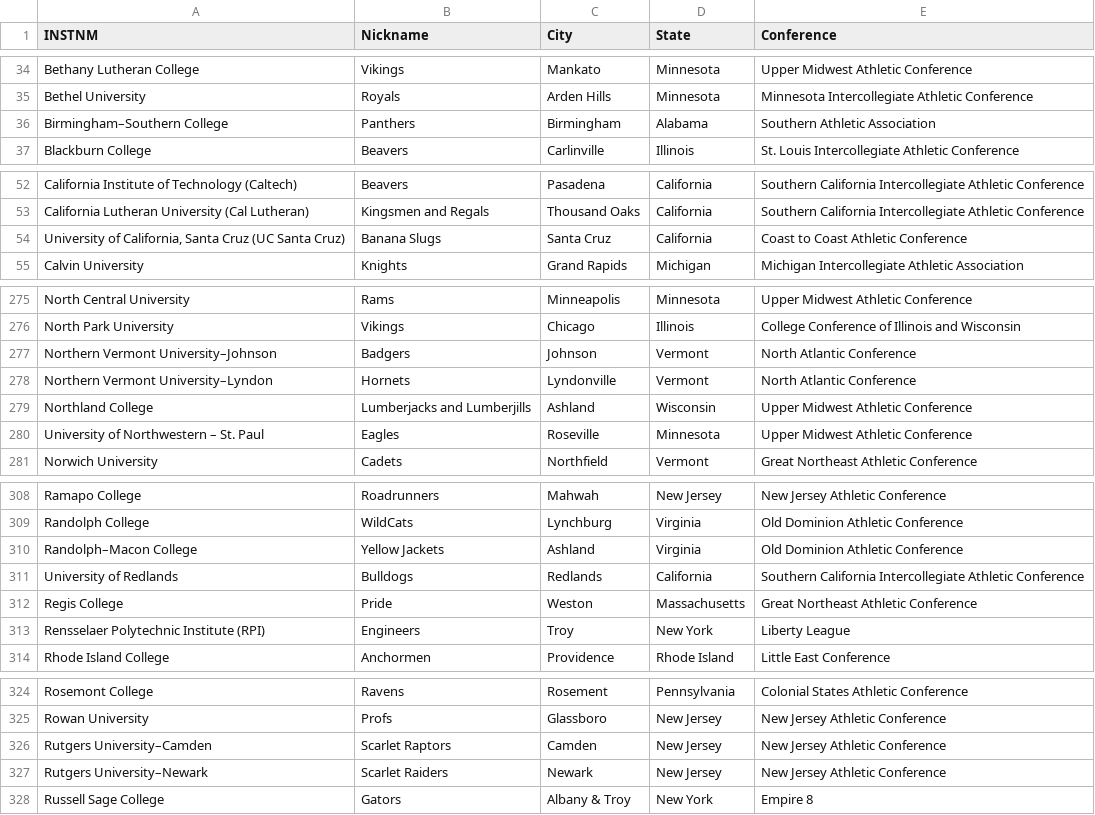
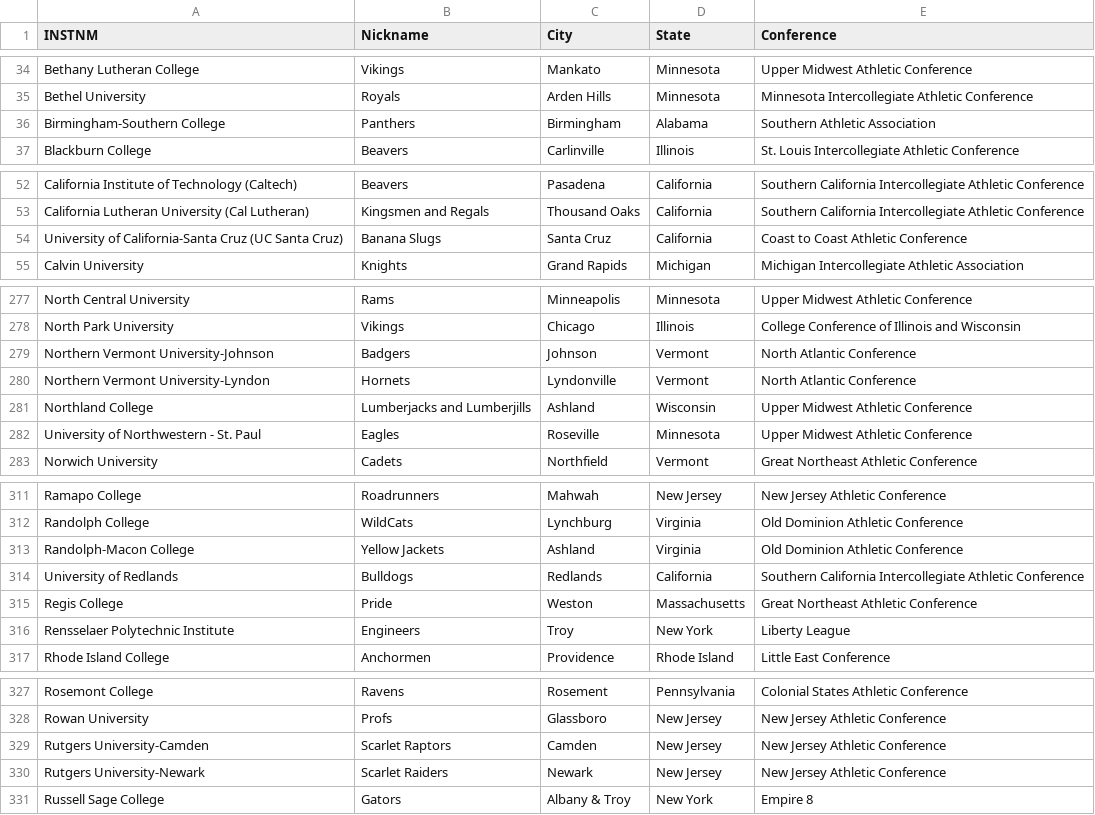
Before and after one commit to clarkohw/collegedle, a CSV file: src/data/d3.csv, drawn as a sheet; only a part is shown, gaps mark what is left out; the diff covers the shown part only.

```diff
--- a/src/data/d3.csv
+++ b/src/data/d3.csv
@@ -35,3 +35,3 @@ Bethany Lutheran College,Vikings,Mankato,Minnesota,Upper Midwest Athletic Confer
 Bethel University,Royals,Arden Hills,Minnesota,Minnesota Intercollegiate Athletic Conference
-Birmingham–Southern College,Panthers,Birmingham,Alabama,Southern Athletic Association
+Birmingham-Southern College,Panthers,Birmingham,Alabama,Southern Athletic Association
 Blackburn College,Beavers,Carlinville,Illinois,St. Louis Intercollegiate Athletic Conference
@@ -53,3 +53,3 @@ California Institute of Technology (Caltech),Beavers,Pasadena,California,Souther
 California Lutheran University (Cal Lutheran),Kingsmen and Regals,Thousand Oaks,California,Southern California Intercollegiate Athletic Conference
-"University of California, Santa Cruz (UC Santa Cruz)",Banana Slugs,Santa Cruz,California,Coast to Coast Athletic Conference
+"University of California-Santa Cruz (UC Santa Cruz)",Banana Slugs,Santa Cruz,California,Coast to Coast Athletic Conference
 Calvin University,Knights,Grand Rapids,Michigan,Michigan Intercollegiate Athletic Association
@@ -286,6 +288,6 @@ North Central University,Rams,Minneapolis,Minnesota,Upper Midwest Athletic Confe
 North Park University,Vikings,Chicago,Illinois,College Conference of Illinois and Wisconsin
-Northern Vermont University–Johnson,Badgers,Johnson,Vermont,North Atlantic Conference
-Northern Vermont University–Lyndon,Hornets,Lyndonville,Vermont,North Atlantic Conference
+Northern Vermont University-Johnson,Badgers,Johnson,Vermont,North Atlantic Conference
+Northern Vermont University-Lyndon,Hornets,Lyndonville,Vermont,North Atlantic Conference
 Northland College,Lumberjacks and Lumberjills,Ashland,Wisconsin,Upper Midwest Athletic Conference
-University of Northwestern – St. Paul,Eagles,Roseville,Minnesota,Upper Midwest Athletic Conference
+University of Northwestern - St. Paul,Eagles,Roseville,Minnesota,Upper Midwest Athletic Conference
 Norwich University,Cadets,Northfield,Vermont,Great Northeast Athletic Conference
@@ -319,6 +322,6 @@ Ramapo College,Roadrunners,Mahwah,New Jersey,New Jersey Athletic Conference
 Randolph College,WildCats,Lynchburg,Virginia,Old Dominion Athletic Conference
-Randolph–Macon College,Yellow Jackets,Ashland,Virginia,Old Dominion Athletic Conference
+Randolph-Macon College,Yellow Jackets,Ashland,Virginia,Old Dominion Athletic Conference
 University of Redlands,Bulldogs,Redlands,California,Southern California Intercollegiate Athletic Conference
 Regis College,Pride,Weston,Massachusetts,Great Northeast Athletic Conference
-Rensselaer Polytechnic Institute (RPI),Engineers,Troy,New York,Liberty League
+Rensselaer Polytechnic Institute,Engineers,Troy,New York,Liberty League
 Rhode Island College,Anchormen,Providence,Rhode Island,Little East Conference
@@ -335,4 +338,4 @@ Rosemont College,Ravens,Rosement,Pennsylvania,Colonial States Athletic Conferenc
 Rowan University,Profs,Glassboro,New Jersey,New Jersey Athletic Conference
-Rutgers University–Camden,Scarlet Raptors,Camden,New Jersey,New Jersey Athletic Conference
-Rutgers University–Newark,Scarlet Raiders,Newark,New Jersey,New Jersey Athletic Conference
+Rutgers University-Camden,Scarlet Raptors,Camden,New Jersey,New Jersey Athletic Conference
+Rutgers University-Newark,Scarlet Raiders,Newark,New Jersey,New Jersey Athletic Conference
 Russell Sage College,Gators,Albany & Troy,New York,Empire 8
```
Also changed, not shown: 3 added rows and 19 edited cells elsewhere in this file, src/data/d1.csv, src/data/d2.csv, 3 other files.
